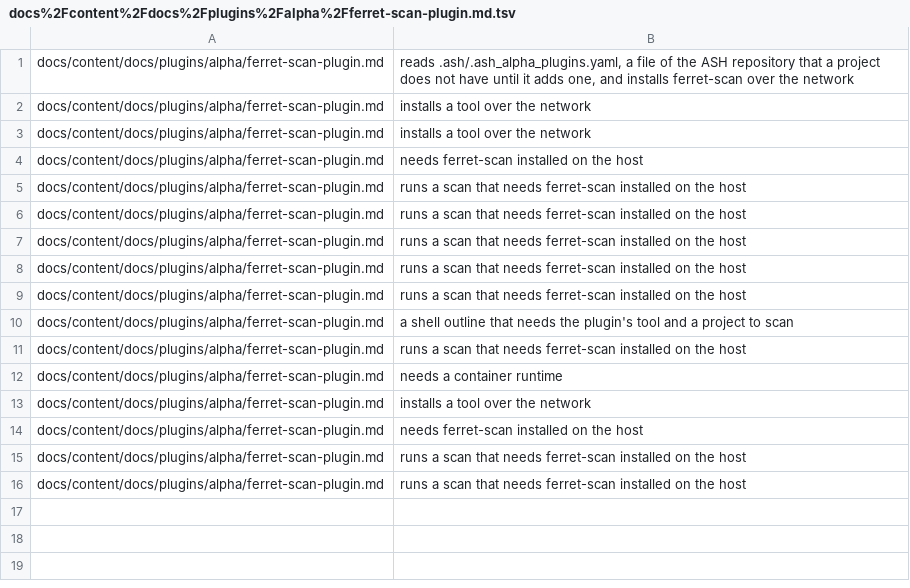
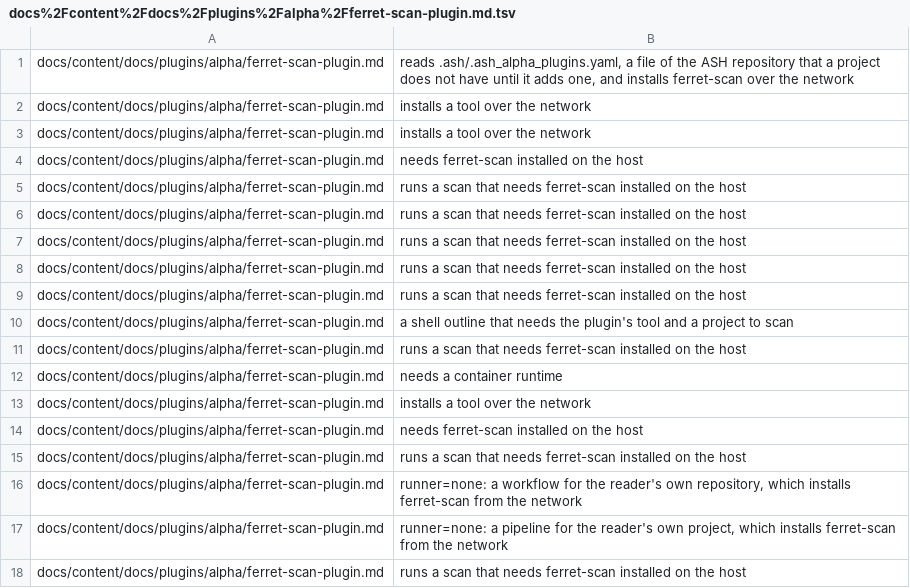
Before and after one commit to awslabs/automated-security-helper, a TSV file: docs/illustrative-seed/docs%2Fcontent%2Fdocs%2Fplugins%2Falpha%2Fferret-scan-plugin.md.tsv, drawn as a sheet.

```diff
--- a/docs/illustrative-seed/docs%2Fcontent%2Fdocs%2Fplugins%2Falpha%2Fferret-scan-plugin.md.tsv
+++ b/docs/illustrative-seed/docs%2Fcontent%2Fdocs%2Fplugins%2Falpha%2Fferret-scan-plugin.md.tsv
@@ -15,2 +15,4 @@ docs/content/docs/plugins/alpha/ferret-scan-plugin.md	needs ferret-scan installe
 docs/content/docs/plugins/alpha/ferret-scan-plugin.md	runs a scan that needs ferret-scan installed on the host
+docs/content/docs/plugins/alpha/ferret-scan-plugin.md	runner=none: a workflow for the reader's own repository, which installs ferret-scan from the network
+docs/content/docs/plugins/alpha/ferret-scan-plugin.md	runner=none: a pipeline for the reader's own project, which installs ferret-scan from the network
 docs/content/docs/plugins/alpha/ferret-scan-plugin.md	runs a scan that needs ferret-scan installed on the host
```
Also changed, not shown: docs/illustrative-seed/automated_security_helper%2Fplugin_modules%2Fash_snyk_plugins%2FREADME.md.tsv, docs/illustrative-seed/docs%2Fcontent%2Fdocs%2Fadvanced-usage.md.template.tsv, 18 other files.
